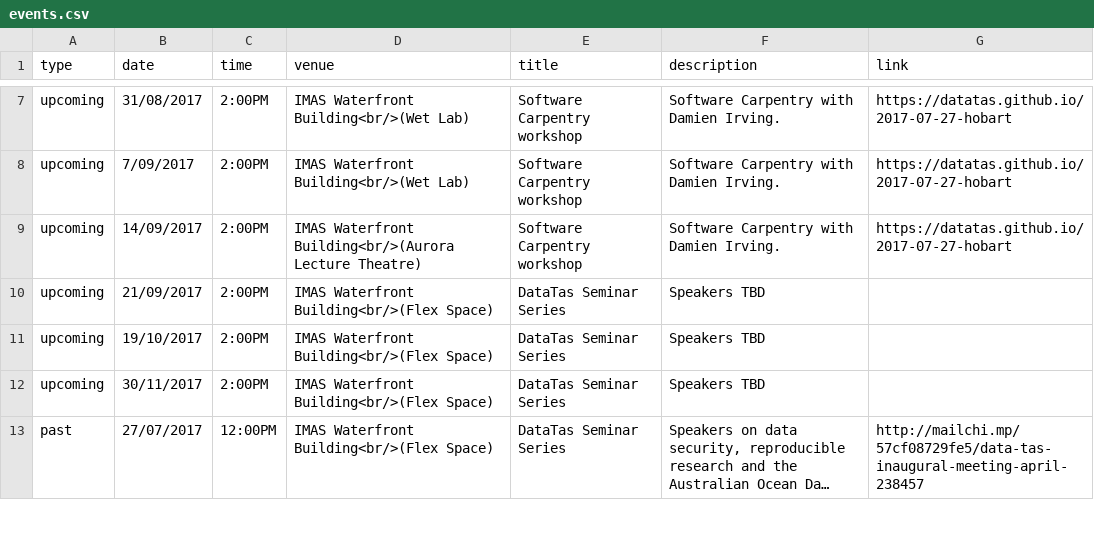
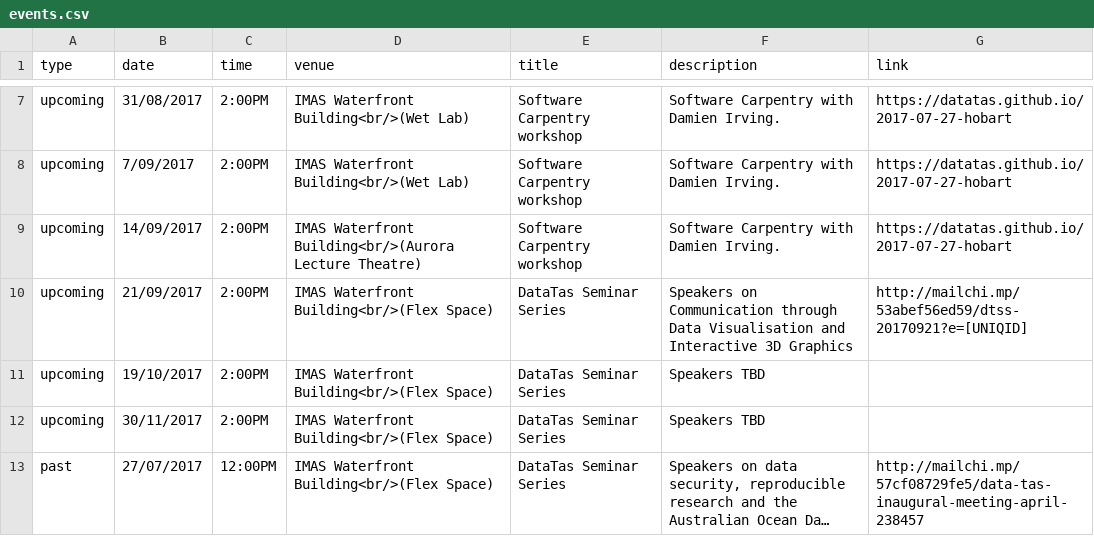
Before and after one commit to datatas/datatas.github.io, a CSV file: _data/events.csv, drawn as a sheet; only a part is shown, gaps mark what is left out; long unchanged cells end in ….

Commit message:
Update events.csv

```diff
--- a/_data/events.csv
+++ b/_data/events.csv
@@ -9,3 +9,3 @@ upcoming,7/09/2017,2:00PM,IMAS Waterfront Building<br/>(Wet Lab),Software Carpen
 upcoming,14/09/2017,2:00PM,IMAS Waterfront Building<br/>(Aurora Lecture Theatre),Software Carpentry workshop,Software Carpentry with Damien Irving.,https://datatas.github.io/2017-07-27-hobart
-upcoming,21/09/2017,2:00PM,IMAS Waterfront Building<br/>(Flex Space),DataTas Seminar Series,Speakers TBD,
+upcoming,21/09/2017,2:00PM,IMAS Waterfront Building<br/>(Flex Space),DataTas Seminar Series,Speakers on Communication through Data Visualisation and Interactive 3D Graphics,http://mailchi.mp/53abef56ed59/dtss-20170921?e=[UNIQID]
 upcoming,19/10/2017,2:00PM,IMAS Waterfront Building<br/>(Flex Space),DataTas Seminar Series,Speakers TBD,
```
